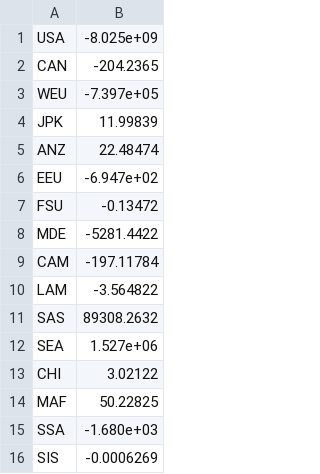
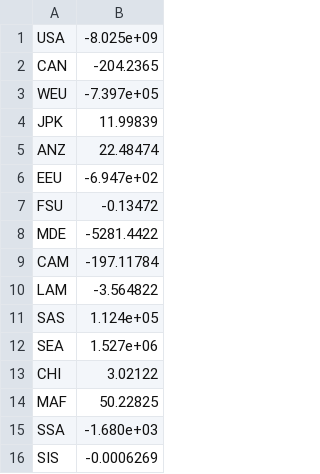
Before and after one commit to openmodels/fund-plus.jl, a CSV file: data/betaonemortality.csv, drawn as a sheet.

```diff
--- a/data/betaonemortality.csv
+++ b/data/betaonemortality.csv
@@ -10,3 +10,3 @@ CAM,-197.11784
 LAM,-3.564822
-SAS,89308.2632
+SAS,1.124e+05
 SEA,1.527e+06
```
Also changed, not shown: data/betatwomortality.csv, data/cmortality.csv, 1 other file.
